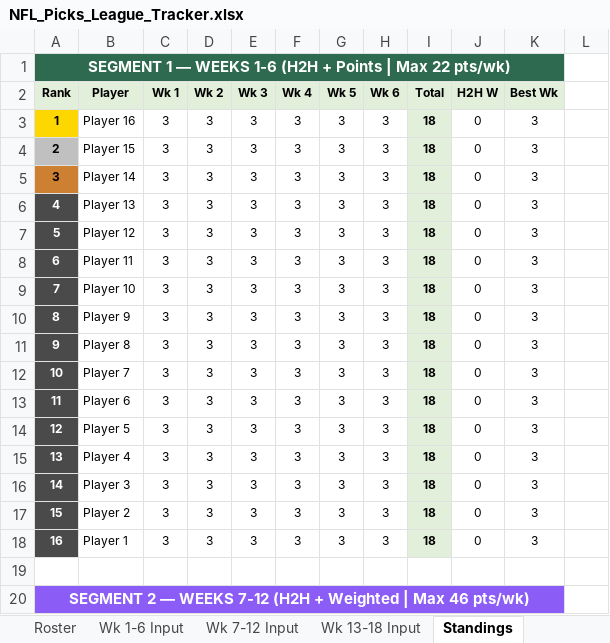
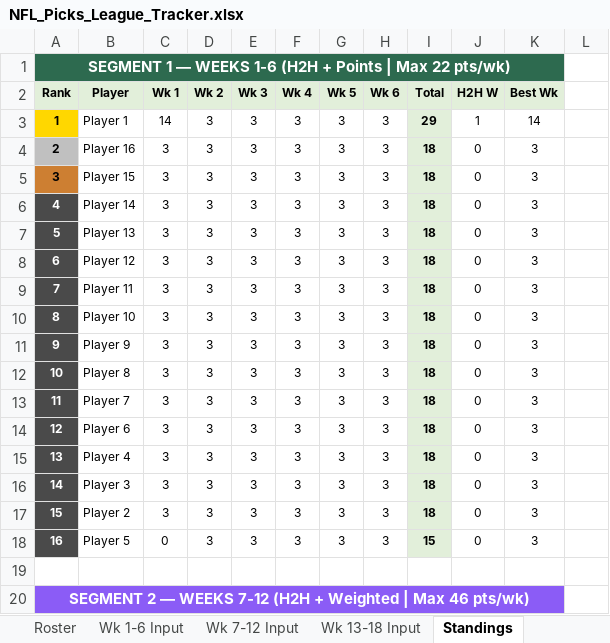
Before and after one commit to eloeser-1147/NFL-Picks-League, an Excel workbook: NFL_Picks_League_Tracker.xlsx, sheet Standings, drawn as a sheet; only a part is shown; values as stored, in another font and other column widths than the file's, no borders; the diff covers the shown part only; the diff names each change by its address in the sheet, - before the commit and + after, or states it on an @@ line.

```diff
--- a/NFL_Picks_League_Tracker.xlsx (sheet Standings)
+++ b/NFL_Picks_League_Tracker.xlsx (sheet Standings)
-B3 (Player): Player 16
+B3 (Player): Player 1
-C3 (Wk 1): 3
+C3 (Wk 1): 14
-I3 (Total): 18
+I3 (Total): 29
-J3 (H2H W): 0
+J3 (H2H W): 1
-K3 (Best Wk): 3
+K3 (Best Wk): 14
-B4 (Player): Player 15
+B4 (Player): Player 16
-B5 (Player): Player 14
+B5 (Player): Player 15
-B6 (Player): Player 13
+B6 (Player): Player 14
-B7 (Player): Player 12
+B7 (Player): Player 13
-B8 (Player): Player 11
+B8 (Player): Player 12
-B9 (Player): Player 10
+B9 (Player): Player 11
-B10 (Player): Player 9
+B10 (Player): Player 10
-B11 (Player): Player 8
+B11 (Player): Player 9
-B12 (Player): Player 7
+B12 (Player): Player 8
-B13 (Player): Player 6
+B13 (Player): Player 7
-B14 (Player): Player 5
+B14 (Player): Player 6
-B18 (Player): Player 1
+B18 (Player): Player 5
-C18 (Wk 1): 3
+C18 (Wk 1): 0
-I18 (Total): 18
+I18 (Total): 15
```
Also changed, not shown: 17 edited cells elsewhere in this sheet, sheet Playoff Finals, sheet Playoff Picture, sheet Helper, sheet Playoff Wild Card, sheet Wk 1-6 Input, formulas that keep their value.
